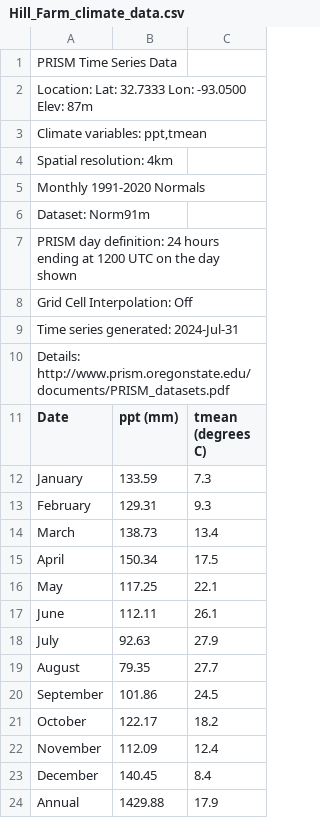
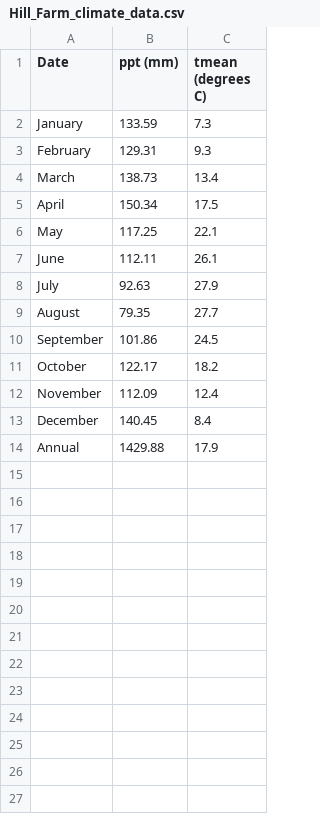
Before and after one commit to kfuruk1/sweetgum, a CSV file: Hill_Farm_climate_data.csv, drawn as a sheet; the diff names each change by its address in the sheet, - before the commit and + after, or states it on an @@ line.

Commit message:
Hill_Farm_climate_data.csv

```diff
--- a/Hill_Farm_climate_data.csv
+++ b/Hill_Farm_climate_data.csv
-row 1: PRISM Time Series Data
-row 2: Location: Lat: 32.7333 Lon: -93.0500 Elev: 87m
-row 3: Climate variables: ppt,tmean
-row 4: Spatial resolution: 4km
-row 5: Monthly 1991-2020 Normals
-row 6: Dataset: Norm91m
-row 7: PRISM day definition: 24 hours ending at 1200 UTC on the day shown
-row 8: Grid Cell Interpolation: Off
-row 9: Time series generated: 2024-Jul-31
-row 10: Details: http://www.prism.oregonstate.edu/documents/PRISM_datasets.pdf
```
